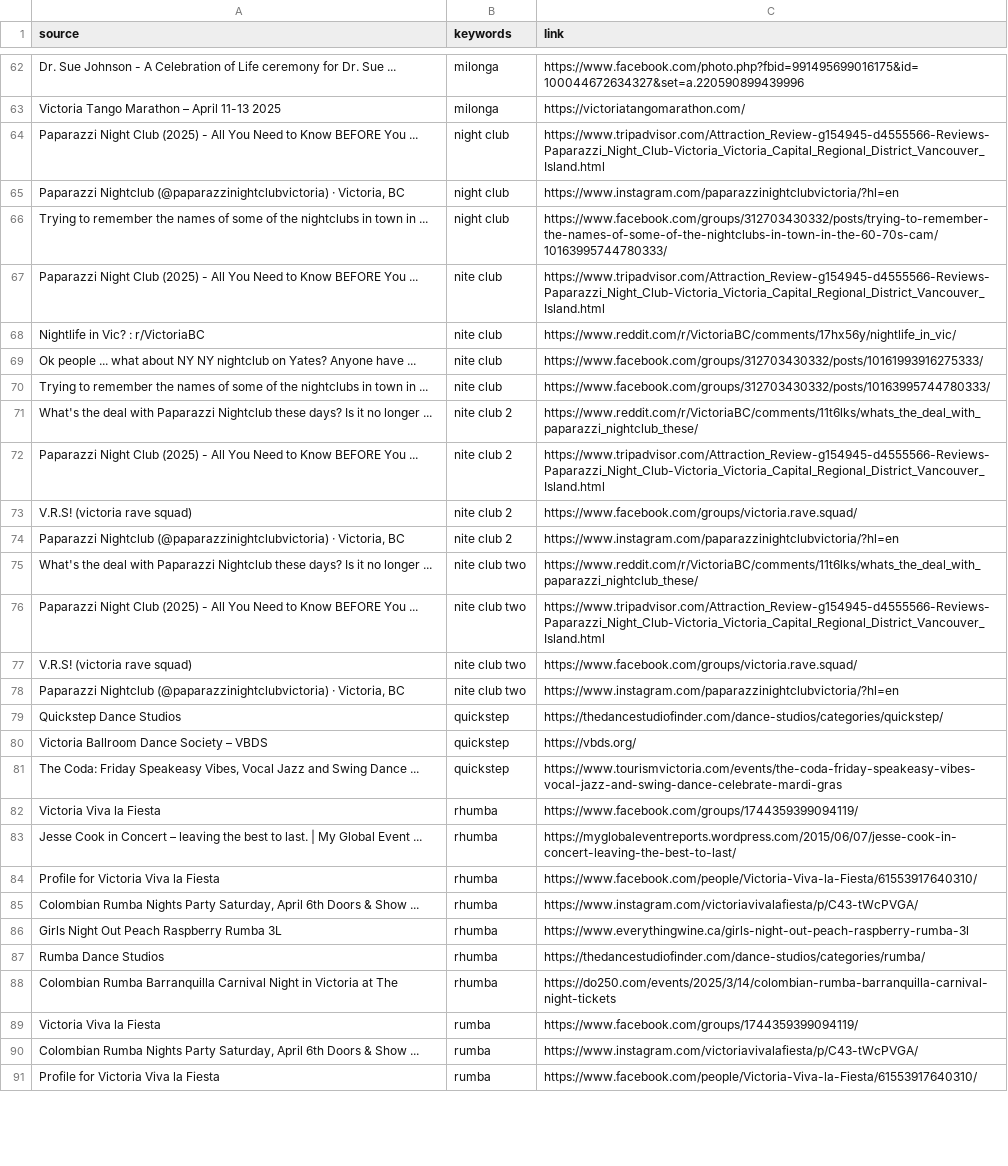
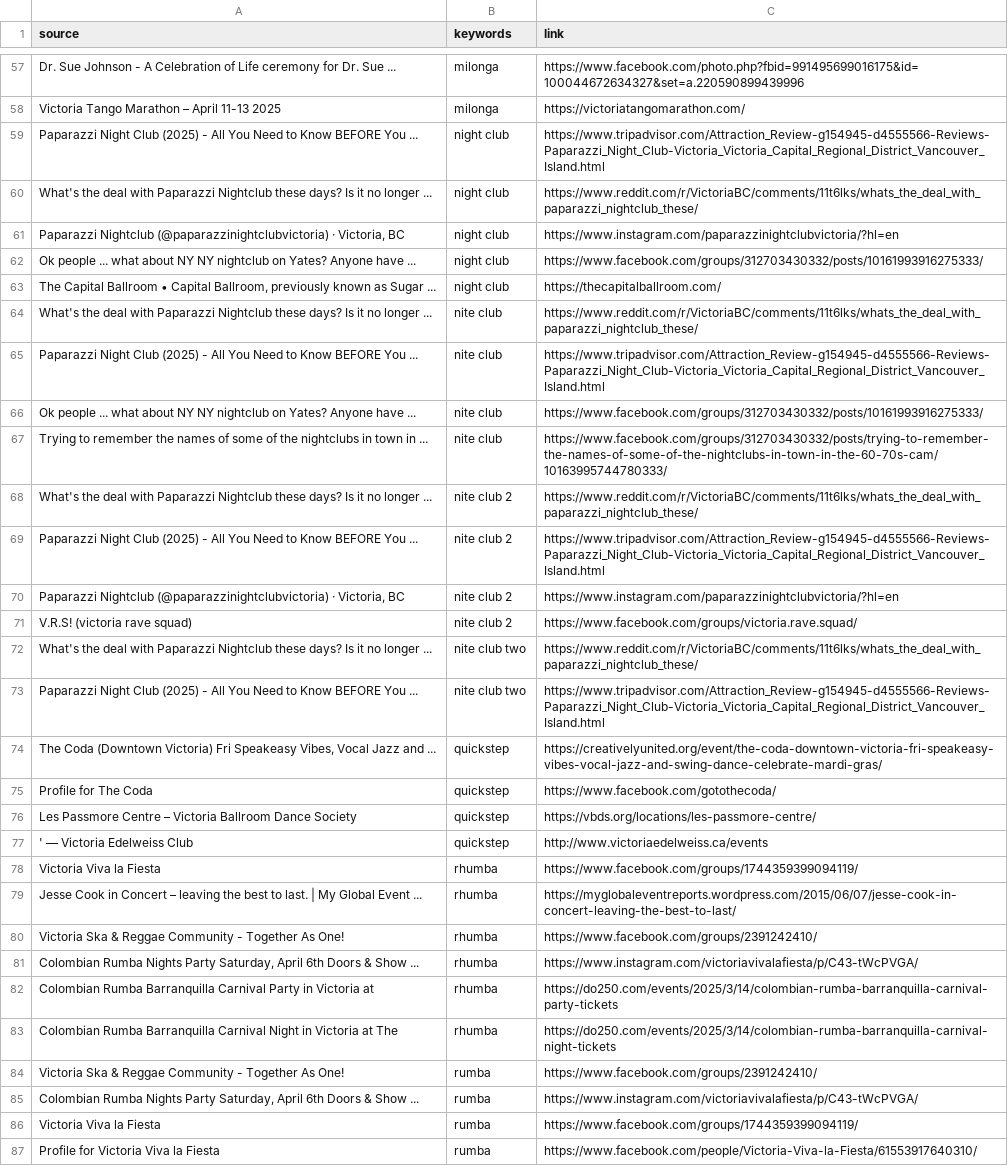
Before and after one commit to LindsayMoir/social_dance_app, a CSV file: data/urls/gs_urls.csv, drawn as a sheet; only a part is shown, gaps mark what is left out; removed rows and columns are numbered as before the commit, all else as after; the diff covers the shown part only; the diff names each change by its address in the sheet, - before the commit and + after, or states it on an @@ line.

```diff
--- a/data/urls/gs_urls.csv
+++ b/data/urls/gs_urls.csv
+row 60: What's the deal with Paparazzi Nightclub these days? Is it no longer ... | night club | https://www.reddit.com/r/VictoriaBC/comments/11t6lks/whats_the_deal_with_paparazzi_nightclub_these/
-A62 (source): Trying to remember the names of some of the nightclubs in town in ...
+A62 (source): Ok people ... what about NY NY nightclub on Yates? Anyone have ...
-C62 (link): https://www.facebook.com/groups/312703430332/posts/trying-to-remember-the-names-of-some-of-the-nightclubs-in-town-in-the-60-70s-cam/10163995744780333/
+C62 (link): https://www.facebook.com/groups/312703430332/posts/10161993916275333/
+row 63: The Capital Ballroom • Capital Ballroom, previously known as Sugar ... | night club | https://thecapitalballroom.com/
+row 64: What's the deal with Paparazzi Nightclub these days? Is it no longer ... | nite club | https://www.reddit.com/r/VictoriaBC/comments/11t6lks/whats_the_deal_with_paparazzi_nightclub_these/
-row 68: Nightlife in Vic? : r/VictoriaBC | nite club | https://www.reddit.com/r/VictoriaBC/comments/17hx56y/nightlife_in_vic/
-C67 (link): https://www.facebook.com/groups/312703430332/posts/10163995744780333/
+C67 (link): https://www.facebook.com/groups/312703430332/posts/trying-to-remember-the-names-of-some-of-the-nightclubs-in-town-in-the-60-70s-cam/10163995744780333/
@@ row 74 moved to row 70: Paparazzi Nightclub (@paparazzinightclub… @@
-row 77: V.R.S! (victoria rave squad) | nite club two | https://www.facebook.com/groups/victoria.rave.squad/
-row 78: Paparazzi Nightclub (@paparazzinightclubvictoria) · Victoria, BC | nite club two | https://www.instagram.com/paparazzinightclubvictoria/?hl=en
-row 79: Quickstep Dance Studios | quickstep | https://thedancestudiofinder.com/dance-studios/categories/quickstep/
-row 80: Victoria Ballroom Dance Society – VBDS | quickstep | https://vbds.org/
-A74 (source): The Coda: Friday Speakeasy Vibes, Vocal Jazz and Swing Dance ...
+A74 (source): The Coda (Downtown Victoria) Fri Speakeasy Vibes, Vocal Jazz and ...
-C74 (link): https://www.tourismvictoria.com/events/the-coda-friday-speakeasy-vibes-vocal-jazz-and-swing-dance-celebrate-mardi-gras
+C74 (link): https://creativelyunited.org/event/the-coda-downtown-victoria-fri-speakeasy-vibes-vocal-jazz-and-swing-dance-celebrate-mardi-gras/
+row 75: Profile for The Coda | quickstep | https://www.facebook.com/gotothecoda/
+row 76: Les Passmore Centre – Victoria Ballroom Dance Society | quickstep | https://vbds.org/locations/les-passmore-centre/
+row 77: ' — Victoria Edelweiss Club | quickstep | http://www.victoriaedelweiss.ca/events
-row 84: Profile for Victoria Viva la Fiesta | rhumba | https://www.facebook.com/people/Victoria-Viva-la-Fiesta/61553917640310/
+row 80: Victoria Ska & Reggae Community - Together As One! | rhumba | https://www.facebook.com/groups/2391242410/
-A82 (source): Girls Night Out Peach Raspberry Rumba 3L
+A82 (source): Colombian Rumba Barranquilla Carnival Party in Victoria at
-C82 (link): https://www.everythingwine.ca/girls-night-out-peach-raspberry-rumba-3l
+C82 (link): https://do250.com/events/2025/3/14/colombian-rumba-barranquilla-carnival-party-tickets
-row 87: Rumba Dance Studios | rhumba | https://thedancestudiofinder.com/dance-studios/categories/rumba/
+row 84: Victoria Ska & Reggae Community - Together As One! | rumba | https://www.facebook.com/groups/2391242410/
@@ row 90 moved to row 85: Colombian Rumba Nights Party Saturday, A… @@
```
Also changed, not shown: 14 added rows, 17 removed rows, 5 moved rows and 17 edited cells elsewhere in this file, checkpoint/fb_urls.csv, data/other/countries.csv, 40 other files.
